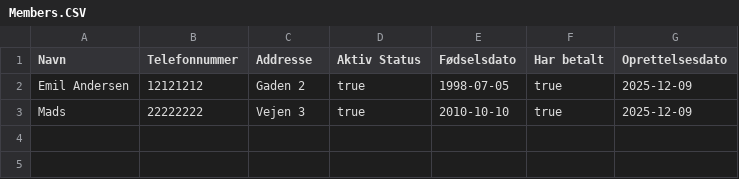
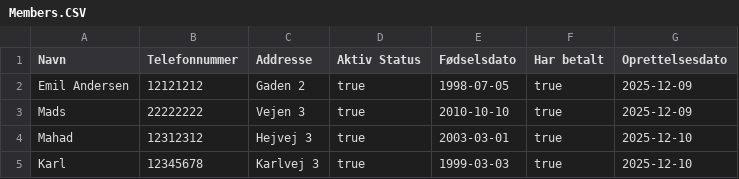
Before and after one commit to goegl/Delfinen-gruppe-2, a CSV file: Members.CSV, drawn as a sheet; the diff names each change by its address in the sheet, - before the commit and + after, or states it on an @@ line.

```diff
--- a/Members.CSV
+++ b/Members.CSV
+row 4: Mahad | 12312312 | Hejvej 3 | true | 2003-03-01 | true | 2025-12-10
+row 5: Karl | 12345678 | Karlvej 3 | true | 1999-03-03 | true | 2025-12-10
```
Also changed, not shown: 3 other files.
